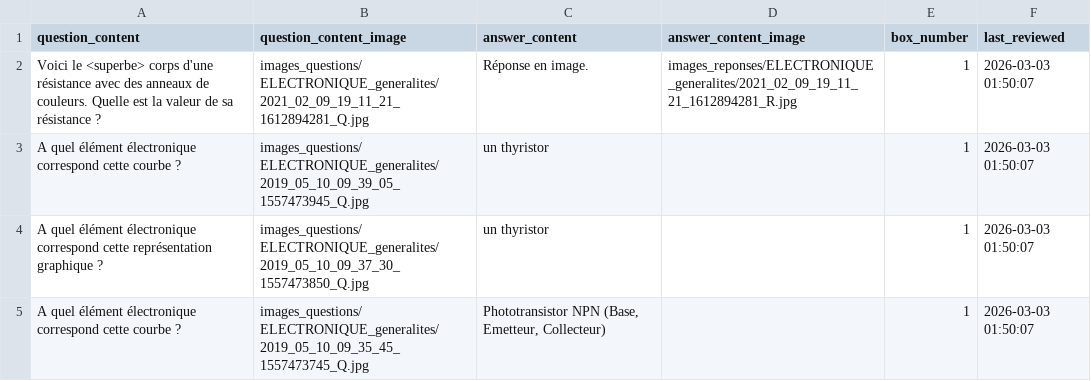
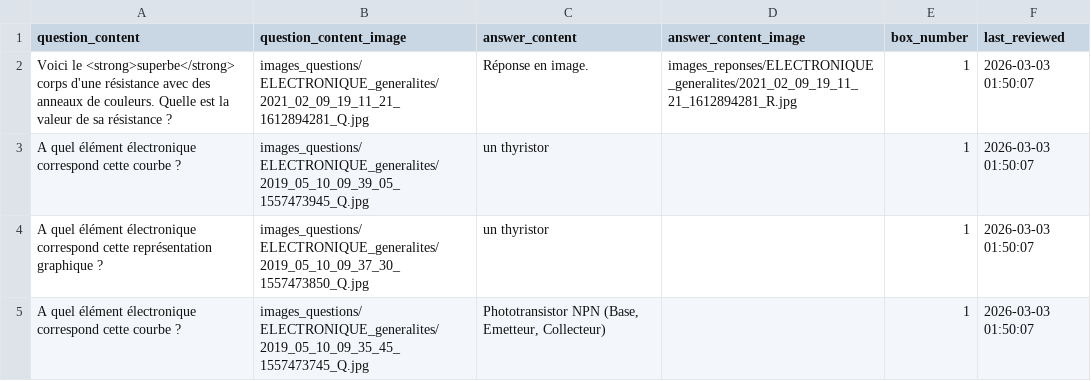
Before and after one commit to leitexper1/cfcflashcards, a CSV file: docs/csv/ELECTRONIQUE_generalites.csv, drawn as a sheet; only a part is shown.

Commit message:
v2 cfc pele oraux flashcards

```diff
--- a/docs/csv/ELECTRONIQUE_generalites.csv
+++ b/docs/csv/ELECTRONIQUE_generalites.csv
@@ -1,3 +1,3 @@
 question_content;question_content_image;answer_content;answer_content_image;box_number;last_reviewed
-"Voici le <superbe> corps d'une résistance avec des anneaux de couleurs. Quelle est la valeur de sa résistance ?";images_questions/ELECTRONIQUE_generalites/2021_02_09_19_11_21_1612894281_Q.jpg;Réponse en image.;images_reponses/ELECTRONIQUE_generalites/2021_02_09_19_11_21_1612894281_R.jpg;1;2026-03-03 01:50:07
+"Voici le <strong>superbe</strong> corps d'une résistance avec des anneaux de couleurs. Quelle est la valeur de sa résistance ?";images_questions/ELECTRONIQUE_generalites/2021_02_09_19_11_21_1612894281_Q.jpg;Réponse en image.;images_reponses/ELECTRONIQUE_generalites/2021_02_09_19_11_21_1612894281_R.jpg;1;2026-03-03 01:50:07
 A quel élément électronique correspond cette courbe ?;images_questions/ELECTRONIQUE_generalites/2019_05_10_09_39_05_1557473945_Q.jpg;un thyristor;;1;2026-03-03 01:50:07
```
